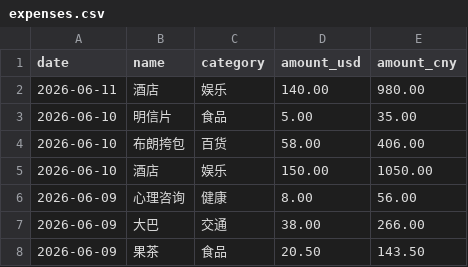
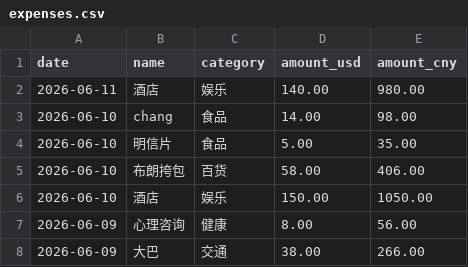
Before and after one commit to yang-lanlan/33, a CSV file: data/expenses.csv, drawn as a sheet; only a part is shown; the shorter side is filled out with more unchanged rows; the diff names each change by its address in the sheet, - before the commit and + after, or states it on an @@ line.

Commit message:
chore: update csv 2026-06-10T20:00:09.369Z

```diff
--- a/data/expenses.csv
+++ b/data/expenses.csv
+row 3: 2026-06-10 | chang | 食品 | 14.00 | 98.00
```
